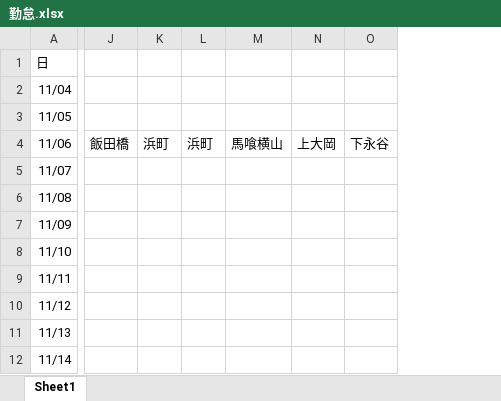
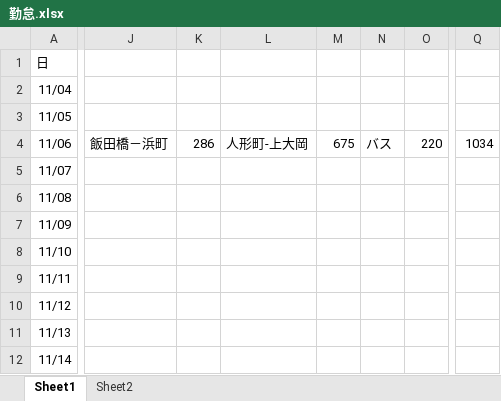
Before and after one commit to SeSammy/01.Develop, an Excel workbook: 00.勤怠関連/勤怠.xlsx, sheet Sheet1, drawn as a sheet; only a part is shown, gaps mark what is left out; values as stored, in another font and other column widths than the file's, no borders; removed rows and columns are numbered as before the commit, all else as after; the diff covers the shown part only; the diff names each change by its address in the sheet, - before the commit and + after, or states it on an @@ line.

```diff
--- a/00.勤怠関連/勤怠.xlsx (sheet Sheet1)
+++ b/00.勤怠関連/勤怠.xlsx (sheet Sheet1)
+sheet tab: Sheet2
-column J, row 4: 飯田橋
-column K, row 4: 浜町
-column L, row 4: 浜町
-column M, row 4: 馬喰横山
-column N, row 4: 上大岡
-column O, row 4: 下永谷
+column J, row 4: 飯田橋－浜町
+column K, row 4: 286
+column L, row 4: 人形町-上大岡
+column M, row 4: 675
+column N, row 4: バス
+column O, row 4: 220
+column Q, row 4: 1034
```
Also changed, not shown: 3 added columns elsewhere in this sheet, 10 other files.
